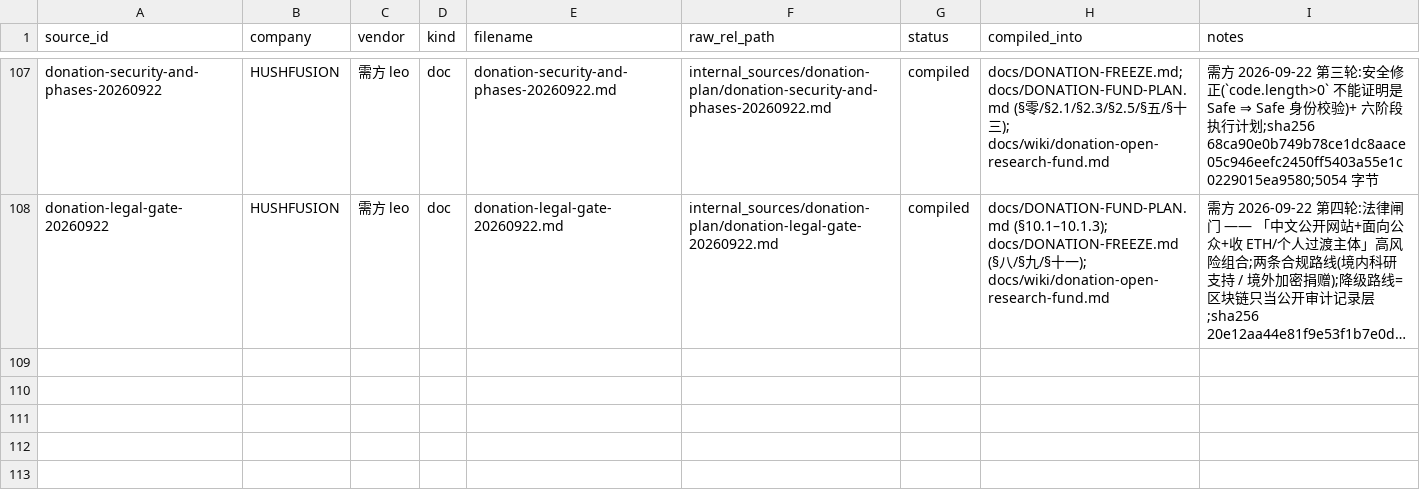
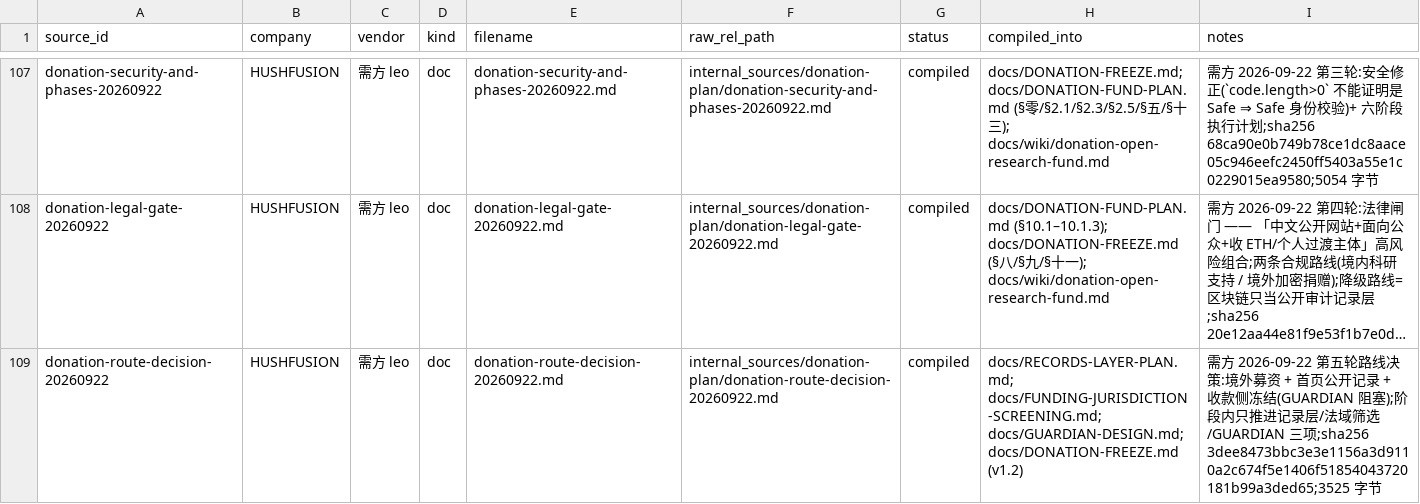
Before and after one commit to logos-42/HushFusion, a CSV file: manifests/raw_sources.csv, drawn as a sheet; only a part is shown, gaps mark what is left out; long unchanged cells end in …; the diff names each change by its address in the sheet, - before the commit and + after, or states it on an @@ line.

Commit message:
docs(fund): 路线确定 —— 境外募资 + 首页公开记录 + 收款侧冻结(GUARDIAN 阻塞)
需方 2026-09-22 第五轮决策(原文已登记 raw:donation-route-decision-20260922)。
本阶段只推进三件,其余全部暂不推进:不写 .sol、不部署、不建 Safe、不公开地址、
不连钱包、不接受捐赠、不启用 config.donate.enabled、不开收款按钮。站点 HTML 零改动。

阶段内三件(各出一份文档):
- docs/RECORDS-LAYER-PLAN.md  公开记录层:区块 #records「公开记录 / Open Research
  Records」取代捐赠入口;records.json 数据格式(anchor 四字段要么全空要么全有);
  核验路径(下载 → sha256 → 比对 → 如有 txHash 再看事件);锚定合约
  ResearchRecordAnchor(无 payable/receive、提交权在人、不需要 GUARDIAN);
  8 条验收断言 + 10 条反模式(禁「捐赠/支持/资助/回报」字样与任何 0x 地址)
- docs/FUNDING-JURISDICTION-SCREENING.md  境外法域与主体筛选:先接受"离岸主体不
  消除境内风险"(团队/受众/宣传在境内仍需评估);给律师的 12 个问题;主体形式对比;
  候选法域长名单(**不含任何结论**,每格须律师填);13 维评分表;阶段二 5 份出口文件
- docs/GUARDIAN-DESIGN.md  GUARDIAN 候选机制:六条资格的核实办法;四类候选形式;
  1 名 / 2-of-2 / 主备三种机制;招募一页纸;接口冻结前三项决策

关键安全修正(写进冻结文档 v1.2):**绕过 GUARDIAN 的路径必须堵**。
若 GOVERNOR 能单方面撤销 GUARDIAN,被控多签只要多走一步
(撤 GUARDIAN → 排程 → 48h → 执行)就能换掉收款地址,防线形同不存在。
⇒ 合约层不得留单人撤 GUARDIAN 路径;状态机加 T-G1…T-G4(握手换人 + 30 天失联路径,
触发即 pause + 双渠道公告),威胁模型加 T1b;反模式 +2 条。

同步:§九「降级路线」升格为当前首页路线;DESIGN-PLAN §7.7 区块由 #support 改为
#records;两份 README 的 docs 树与开放项补 3 份新文档 + GUARDIAN 阻塞。

门禁:wiki_check / raw_manifest_check / untracked_raw_check / wiki_size_report /
provenance --ci / wiki_lint --strict=v2 全绿;全量 provenance(带 raw)确认
wiki 页 source_hash 与原文一致。

```diff
--- a/manifests/raw_sources.csv
+++ b/manifests/raw_sources.csv
+row 109: donation-route-decision-20260922 | HUSHFUSION | 需方 leo | doc | donation-route-decision-20260922.md | internal_sources/donation-plan/donation-route-decision-20260922.md | compiled | docs/RECORDS-LAYER-PLAN.md; docs/FUNDING-JURISDICTION-SCREENING.md; docs/GUARDIAN-DESIGN.md; docs/DONATION-FREEZE.md (v1.2) | 需方 2026-09-22 第五轮路线决策:境外募资 + 首页公开记录 + 收款侧冻结(GUARDIAN 阻塞);阶段内只推进记录层/法域筛选/GUARDIAN 三项;sha256 3dee8473bbc3e3e1156a3d9110a2c674f5e1406f51854043720181b99a3ded65;3525 字节
```
Also changed, not shown: 11 other files.
